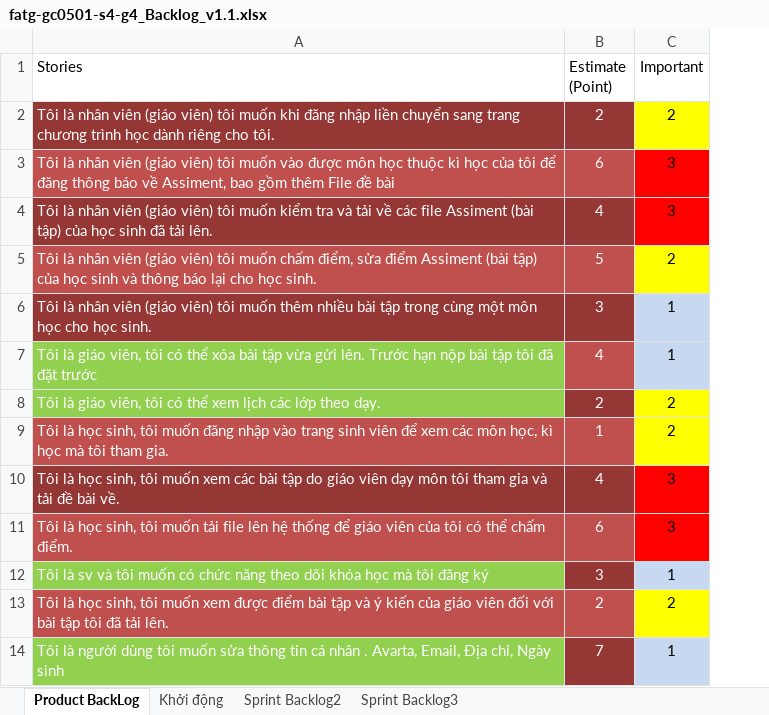
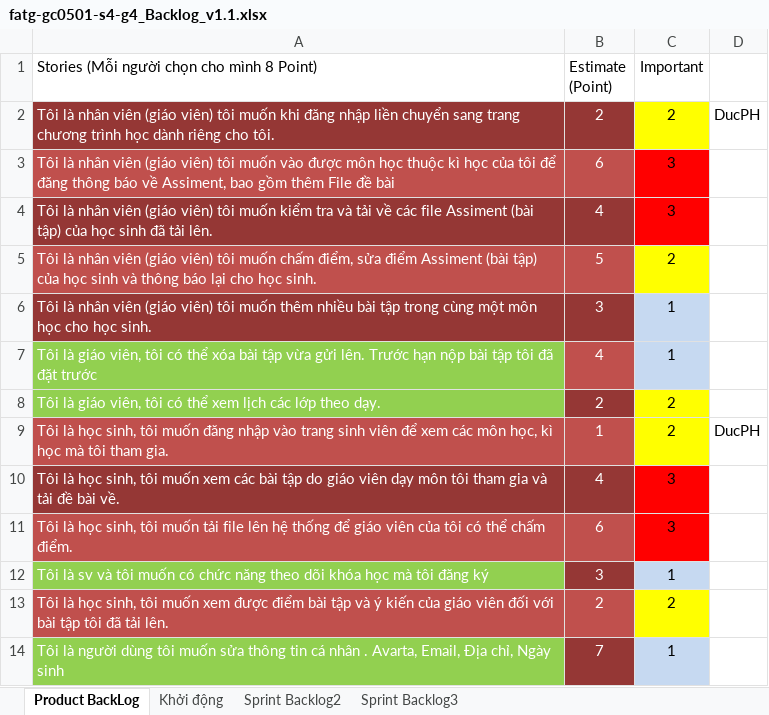
Before and after one commit to taquangson/fatg-gc0501-s4-g4, an Excel workbook: Documents/fatg-gc0501-s4-g4_Backlog_v1.1.xlsx, sheet Product BackLog, drawn as a sheet; only a part is shown; values as stored, in another font and other column widths than the file's, no borders; the diff names each change by its address in the sheet, - before the commit and + after, or states it on an @@ line.

```diff
--- a/Documents/fatg-gc0501-s4-g4_Backlog_v1.1.xlsx (sheet Product BackLog)
+++ b/Documents/fatg-gc0501-s4-g4_Backlog_v1.1.xlsx (sheet Product BackLog)
+column D, rows 2-9: DucPH |  |  |  |  |  |  | DucPH
-A1: Stories
+A1: Stories (Mỗi người chọn cho mình 8 Point)
```
